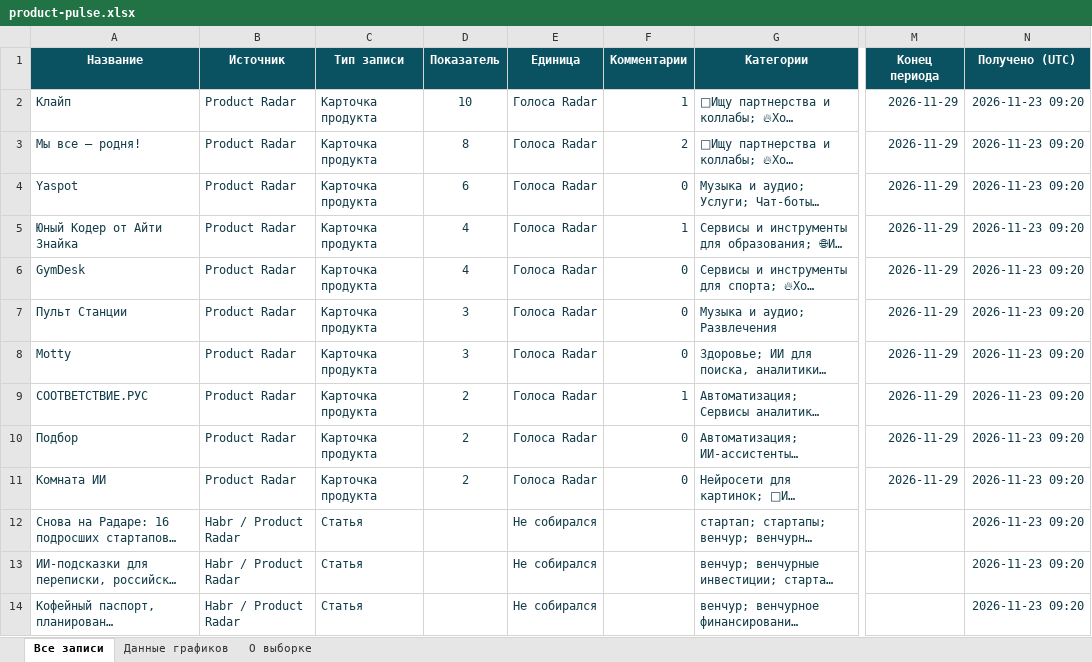
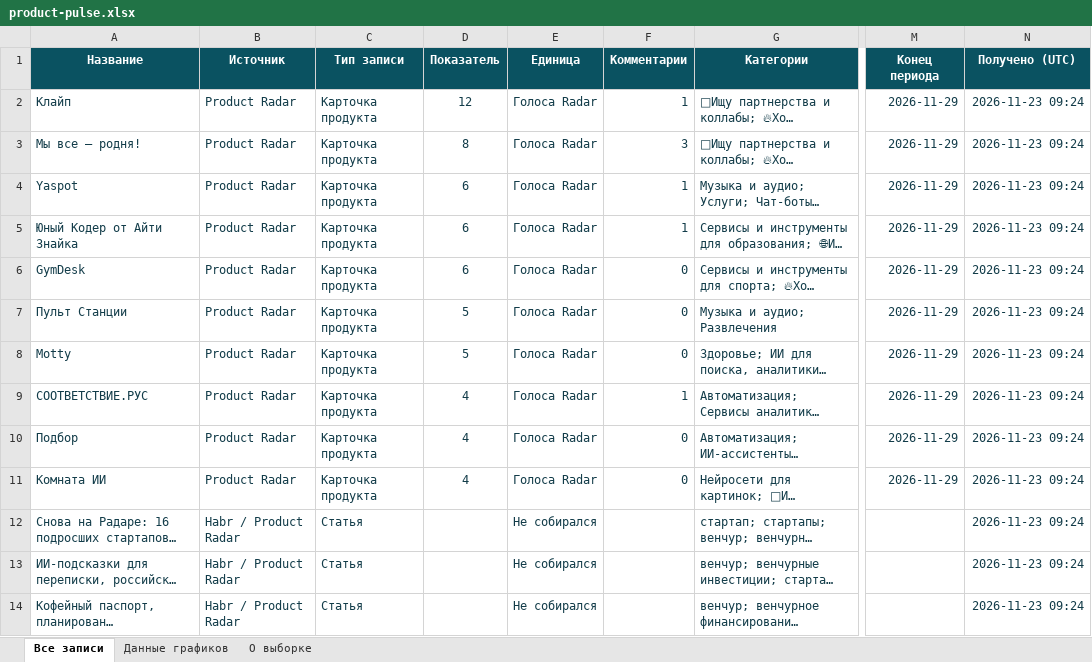
Before and after one commit to VidosIQ/PM-pulse-radar, an Excel workbook: docs/product-pulse.xlsx, sheet Все записи, drawn as a sheet; only a part is shown, gaps mark what is left out; long unchanged cells end in …; values as stored, in another font and other column widths than the file's, no borders; table styles not drawn; the diff covers the shown part only; the diff names each change by its address in the sheet, - before the commit and + after, or states it on an @@ line.

```diff
--- a/docs/product-pulse.xlsx (sheet Все записи)
+++ b/docs/product-pulse.xlsx (sheet Все записи)
-D2 (Показатель): 10
+D2 (Показатель): 12
-N2:N14 (Получено (UTC)): 2026-11-23 09:20
+N2:N14 (Получено (UTC)): 2026-11-23 09:24
-F3 (Комментарии): 2
+F3 (Комментарии): 3
-F4 (Комментарии): 0
+F4 (Комментарии): 1
-D5:D6 (Показатель): 4
+D5:D6 (Показатель): 6
-D7:D8 (Показатель): 3
+D7:D8 (Показатель): 5
-D9:D11 (Показатель): 2
+D9:D11 (Показатель): 4
```
Also changed, not shown: 13 edited cells elsewhere in this sheet, sheet Данные графиков, sheet О выборке, 2 other files.
